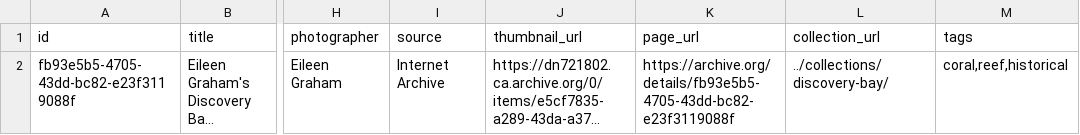
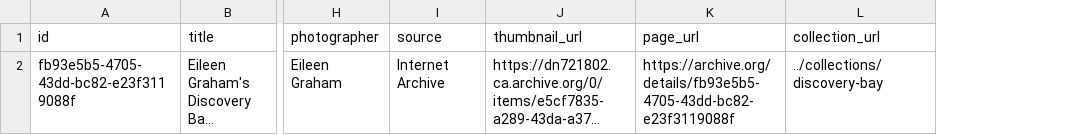
Before and after one commit to reefarchive/reefarchive.github.io, a CSV file: data/metadata.csv, drawn as a sheet; only a part is shown, gaps mark what is left out; long unchanged cells end in …; the diff names each change by its address in the sheet, - before the commit and + after, or states it on an @@ line.

```diff
--- a/data/metadata.csv
+++ b/data/metadata.csv
-column M (tags), row 2: coral,reef,historical
-L2 (collection_url): ../collections/discovery-bay/
+L2 (collection_url): ../collections/discovery-bay
```
Also changed, not shown: 4 other files.
